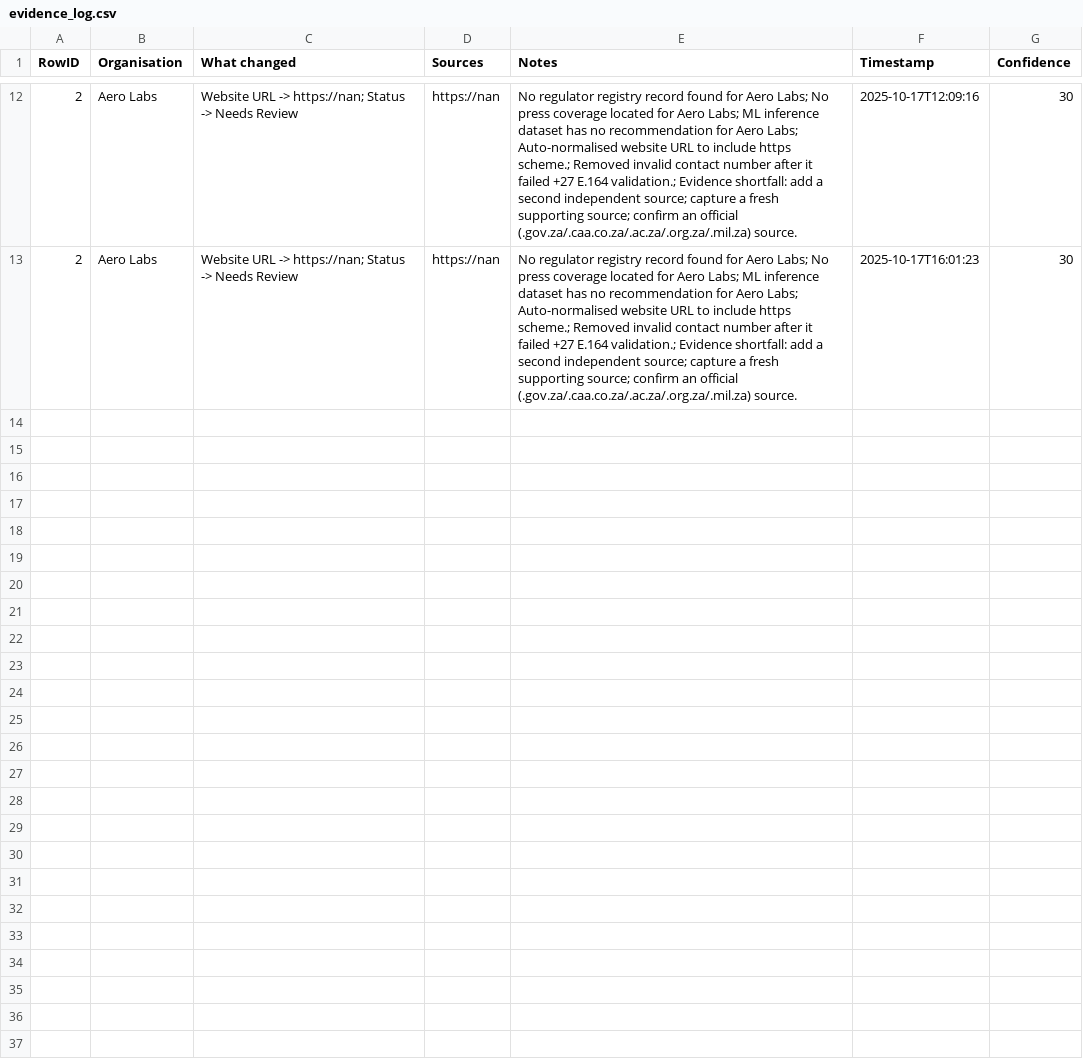
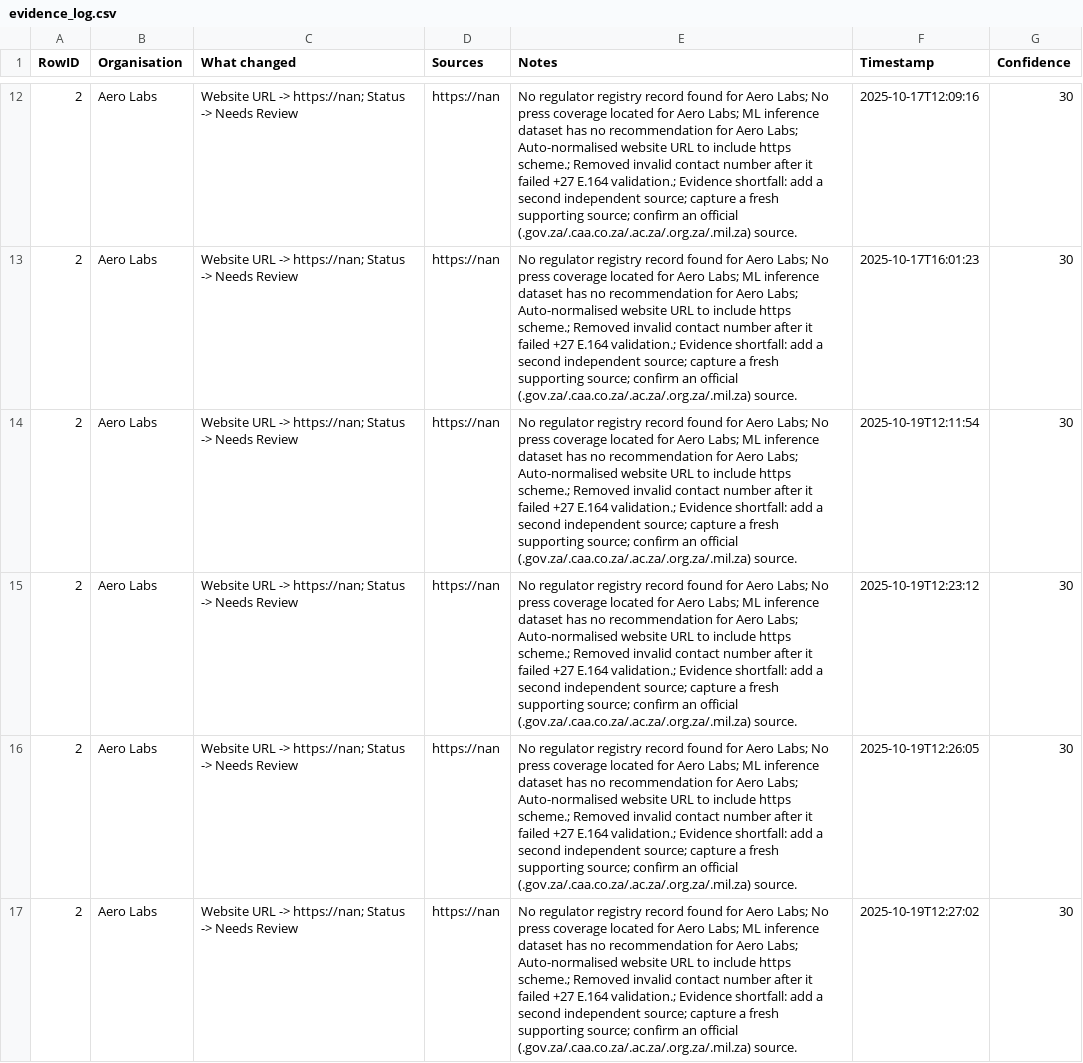
Before and after one commit to IAmJonoBo/watercrawl, a CSV file: data/interim/evidence_log.csv, drawn as a sheet; only a part is shown, gaps mark what is left out; the diff covers the shown part only; the diff names each change by its address in the sheet, - before the commit and + after, or states it on an @@ line.

Commit message:
chore: update evidence log and improve contract validation handling

```diff
--- a/data/interim/evidence_log.csv
+++ b/data/interim/evidence_log.csv
+row 14: 2 | Aero Labs | Website URL -> https://nan; Status -> Needs Review | https://nan | No regulator registry record found for Aero Labs; No press coverage located for Aero Labs; ML inference dataset has no recommendation for Aero Labs; Auto-normalised website URL to include https scheme.; Removed invalid contact number after it failed +27 E.164 validation.; Evidence shortfall: add a second independent source; capture a fresh supporting source; confirm an official (.gov.za/.caa.co.za/.ac.za/.org.za/.mil.za) source. | 2025-10-19T12:11:54 | 30
+row 15: 2 | Aero Labs | Website URL -> https://nan; Status -> Needs Review | https://nan | No regulator registry record found for Aero Labs; No press coverage located for Aero Labs; ML inference dataset has no recommendation for Aero Labs; Auto-normalised website URL to include https scheme.; Removed invalid contact number after it failed +27 E.164 validation.; Evidence shortfall: add a second independent source; capture a fresh supporting source; confirm an official (.gov.za/.caa.co.za/.ac.za/.org.za/.mil.za) source. | 2025-10-19T12:23:12 | 30
+row 16: 2 | Aero Labs | Website URL -> https://nan; Status -> Needs Review | https://nan | No regulator registry record found for Aero Labs; No press coverage located for Aero Labs; ML inference dataset has no recommendation for Aero Labs; Auto-normalised website URL to include https scheme.; Removed invalid contact number after it failed +27 E.164 validation.; Evidence shortfall: add a second independent source; capture a fresh supporting source; confirm an official (.gov.za/.caa.co.za/.ac.za/.org.za/.mil.za) source. | 2025-10-19T12:26:05 | 30
+row 17: 2 | Aero Labs | Website URL -> https://nan; Status -> Needs Review | https://nan | No regulator registry record found for Aero Labs; No press coverage located for Aero Labs; ML inference dataset has no recommendation for Aero Labs; Auto-normalised website URL to include https scheme.; Removed invalid contact number after it failed +27 E.164 validation.; Evidence shortfall: add a second independent source; capture a fresh supporting source; confirm an official (.gov.za/.caa.co.za/.ac.za/.org.za/.mil.za) source. | 2025-10-19T12:27:02 | 30
```
Also changed, not shown: 3 added rows elsewhere in this file, 5 other files.
